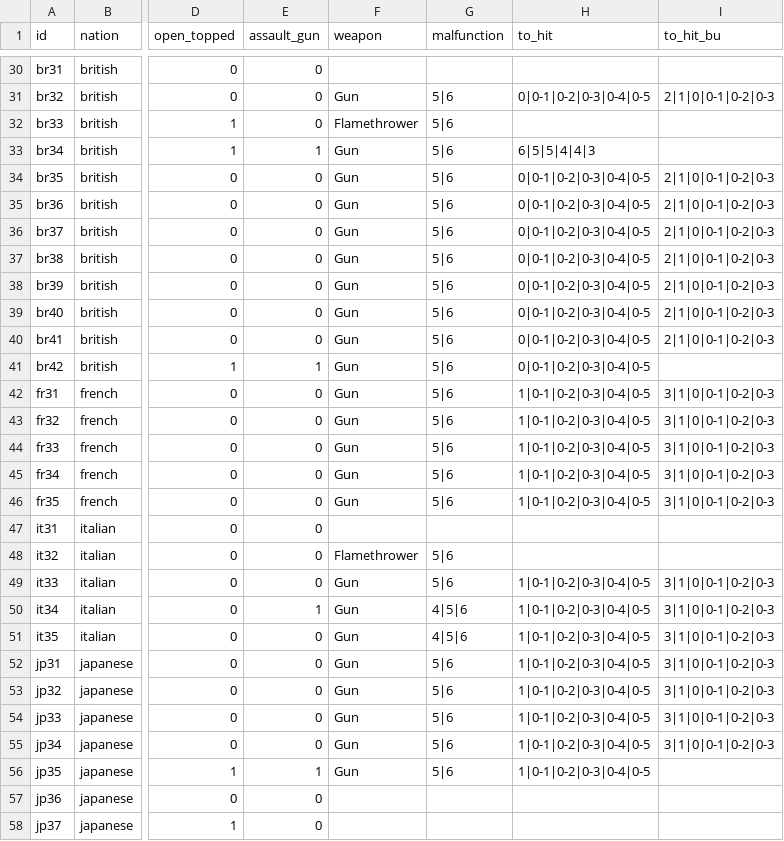
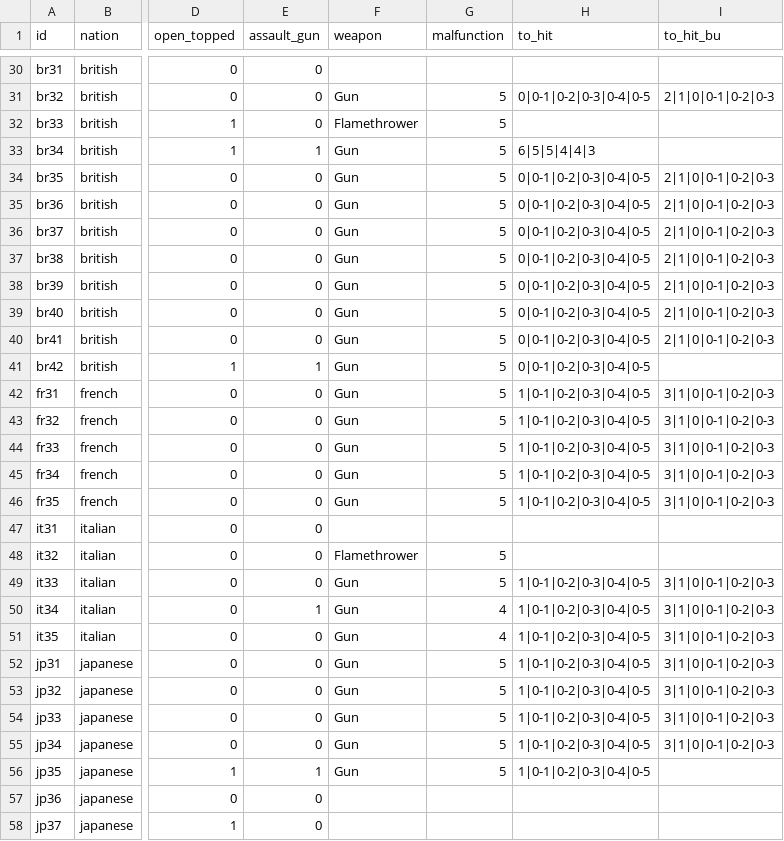
Before and after one commit to Ultimatthi/up-front, a CSV file: assets/units/afv_table.csv, drawn as a sheet; only a part is shown, gaps mark what is left out; the diff covers the shown part only; the diff names each change by its address in the sheet, - before the commit and + after, or states it on an @@ line.

```diff
--- a/assets/units/afv_table.csv
+++ b/assets/units/afv_table.csv
-G31:G46 (malfunction): 5|6
+G31:G46 (malfunction): 5
-G48:G49 (malfunction): 5|6
+G48:G49 (malfunction): 5
-G50:G51 (malfunction): 4|5|6
+G50:G51 (malfunction): 4
-G52:G56 (malfunction): 5|6
+G52:G56 (malfunction): 5
```
Also changed, not shown: 36 edited cells elsewhere in this file, TODO.csv, assets/units/unit_table.csv, 3 other files.
